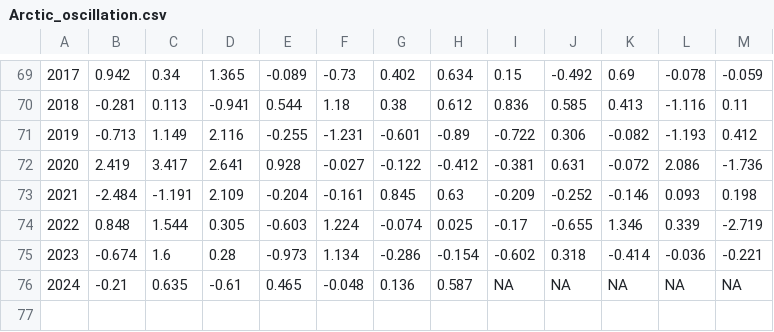
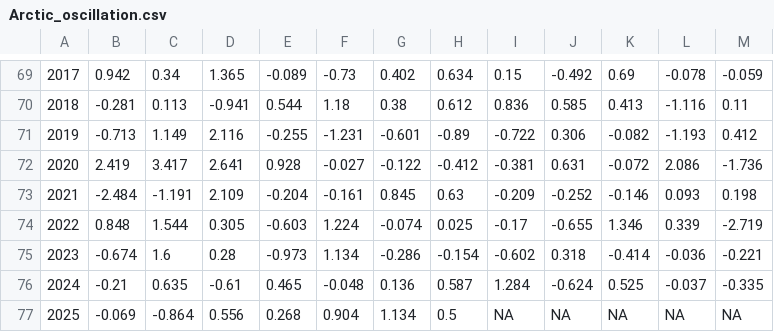
Before and after one commit to Erin-Fedewa-NOAA/Snow-Crab-Indicator-Development, a CSV file: Data/Arctic_oscillation.csv, drawn as a sheet; only a part is shown, gaps mark what is left out; the diff names each change by its address in the sheet, - before the commit and + after, or states it on an @@ line.

```diff
--- a/Data/Arctic_oscillation.csv
+++ b/Data/Arctic_oscillation.csv
-I76: NA
+I76: 1.284
-J76: NA
+J76: -0.624
-K76: NA
+K76: 0.525
-L76: NA
+L76: -0.037
-M76: NA
+M76: -0.335
+row 77: 2025 | -0.069 | -0.864 | 0.556 | 0.268 | 0.904 | 1.134 | 0.5 | NA | NA | NA | NA | NA
```
Also changed, not shown: Output/COD_output.csv, Output/D95_output.csv, 21 other files.
